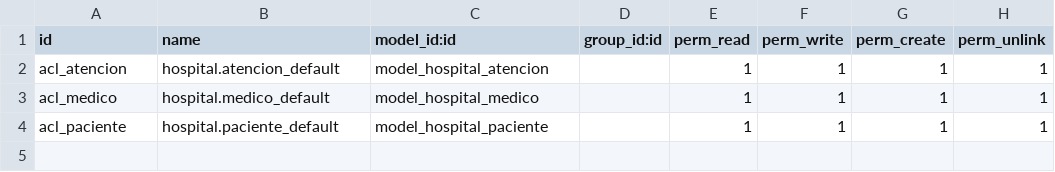
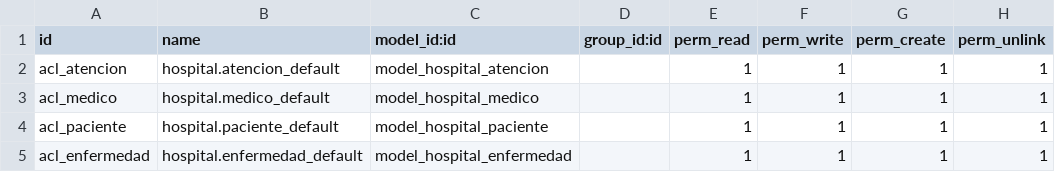
Before and after one commit to Sercapo/SGE, a CSV file: hospital/security/ir.model.access.csv, drawn as a sheet.

```diff
--- a/hospital/security/ir.model.access.csv
+++ b/hospital/security/ir.model.access.csv
@@ -4 +4,2 @@ acl_medico,hospital.medico_default,model_hospital_medico,,1,1,1,1
 acl_paciente,hospital.paciente_default,model_hospital_paciente,,1,1,1,1
+acl_enfermedad,hospital.enfermedad_default,model_hospital_enfermedad,,1,1,1,1
```
Also changed, not shown: 4 other files.
